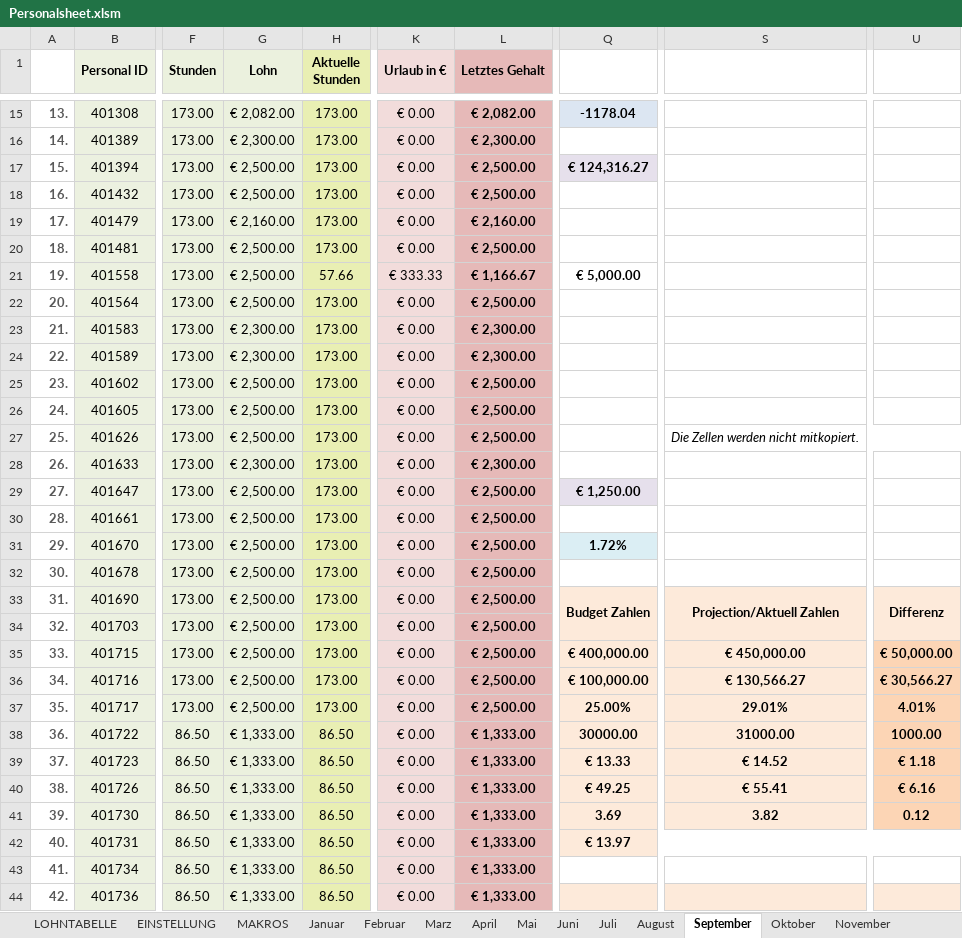
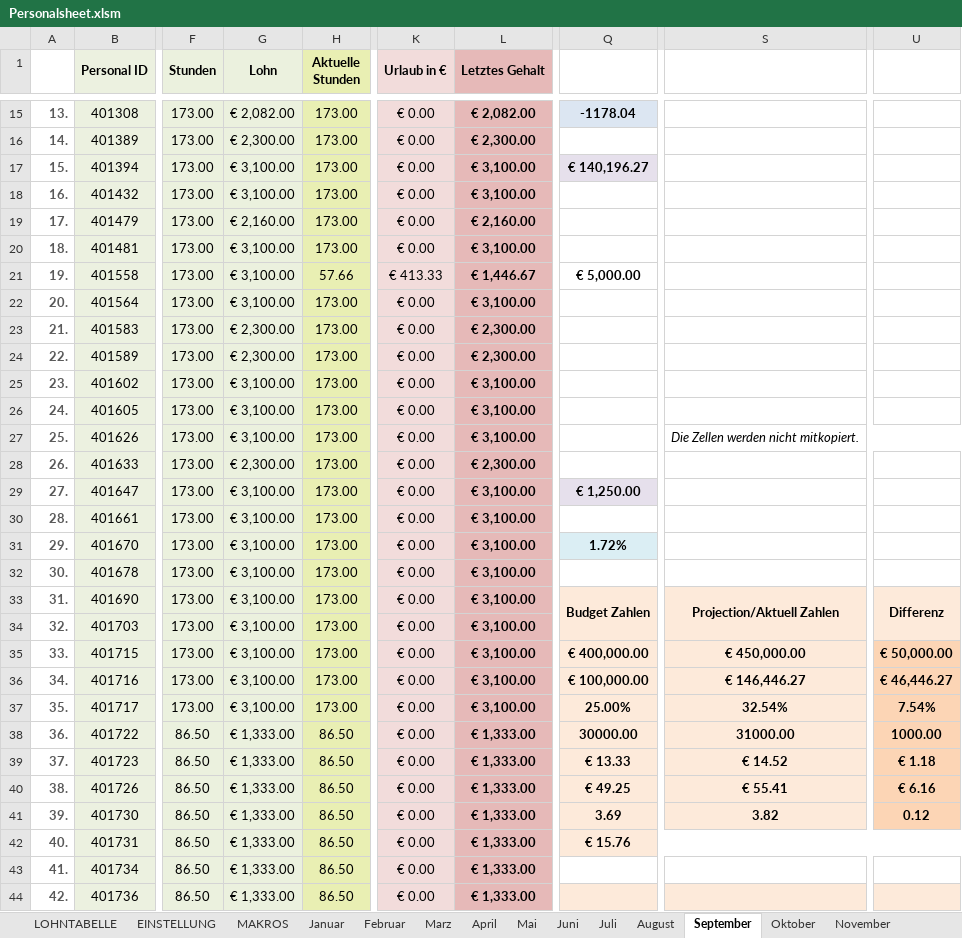
Before and after one commit to AdamNagyMcD/PERSONALSHEET_DEV, an Excel workbook: Personalsheet.xlsm, sheet September, drawn as a sheet; only a part is shown, gaps mark what is left out; values as stored, in another font and other column widths than the file's, no borders; charts and pictures not drawn; the diff covers the shown part only; the diff names each change by its address in the sheet, - before the commit and + after, or states it on an @@ line.

```diff
--- a/Personalsheet.xlsm (sheet September)
+++ b/Personalsheet.xlsm (sheet September)
-G17:G18 (Lohn): € 2,500.00
+G17:G18 (Lohn): € 3,100.00
-L17:L18 (Letztes Gehalt): € 2,500.00
+L17:L18 (Letztes Gehalt): € 3,100.00
-Q17: € 124,316.27
+Q17: € 140,196.27
-G20:G22 (Lohn): € 2,500.00
+G20:G22 (Lohn): € 3,100.00
-L20 (Letztes Gehalt): € 2,500.00
+L20 (Letztes Gehalt): € 3,100.00
-K21 (Urlaub in €): € 333.33
+K21 (Urlaub in €): € 413.33
-L21 (Letztes Gehalt): € 1,166.67
+L21 (Letztes Gehalt): € 1,446.67
-L22 (Letztes Gehalt): € 2,500.00
+L22 (Letztes Gehalt): € 3,100.00
-G25:G27 (Lohn): € 2,500.00
+G25:G27 (Lohn): € 3,100.00
-L25:L27 (Letztes Gehalt): € 2,500.00
+L25:L27 (Letztes Gehalt): € 3,100.00
-G29:G37 (Lohn): € 2,500.00
+G29:G37 (Lohn): € 3,100.00
-L29:L37 (Letztes Gehalt): € 2,500.00
+L29:L37 (Letztes Gehalt): € 3,100.00
-S36: € 130,566.27
+S36: € 146,446.27
-U36: € 30,566.27
+U36: € 46,446.27
-S37: 29.01%
+S37: 32.54%
-U37: 4.01%
+U37: 7.54%
-Q42: € 13.97
+Q42: € 15.76
```
Also changed, not shown: 21 edited cells elsewhere in this sheet, sheet Juni, sheet Mai, sheet November, sheet Oktober, sheet August, sheet Dezember, 4 more sheets, charts or pictures, 4 other files.
